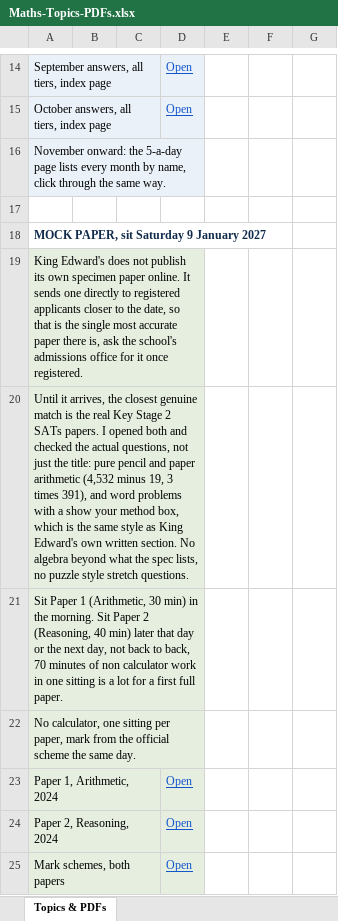
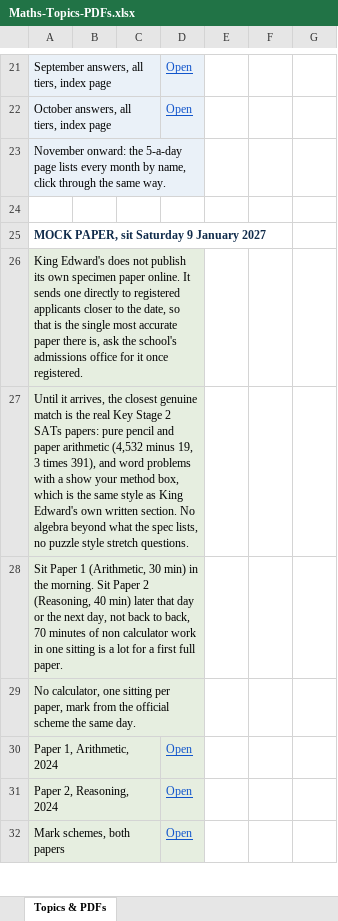
Before and after one commit to AliAljawabra/Daily, an Excel workbook: resources/Maths-Topics-PDFs.xlsx, sheet Topics & PDFs, drawn as a sheet; only a part is shown, gaps mark what is left out; values as stored, in another font and other column widths than the file's, no borders; addresses are those after the commit; the diff covers the shown part only; the diff names each change by its address in the sheet, - before the commit and + after, or states it on an @@ line.

```diff
--- a/resources/Maths-Topics-PDFs.xlsx (sheet Topics & PDFs)
+++ b/resources/Maths-Topics-PDFs.xlsx (sheet Topics & PDFs)
-A27: …2 SATs papers. I opened both and checked the actual questions, not just the title: pure pencil…
+A27: …2 SATs papers: pure pencil…
```
Also changed, not shown: 7 added rows, 8 edited cells and cell formats elsewhere in this sheet.
